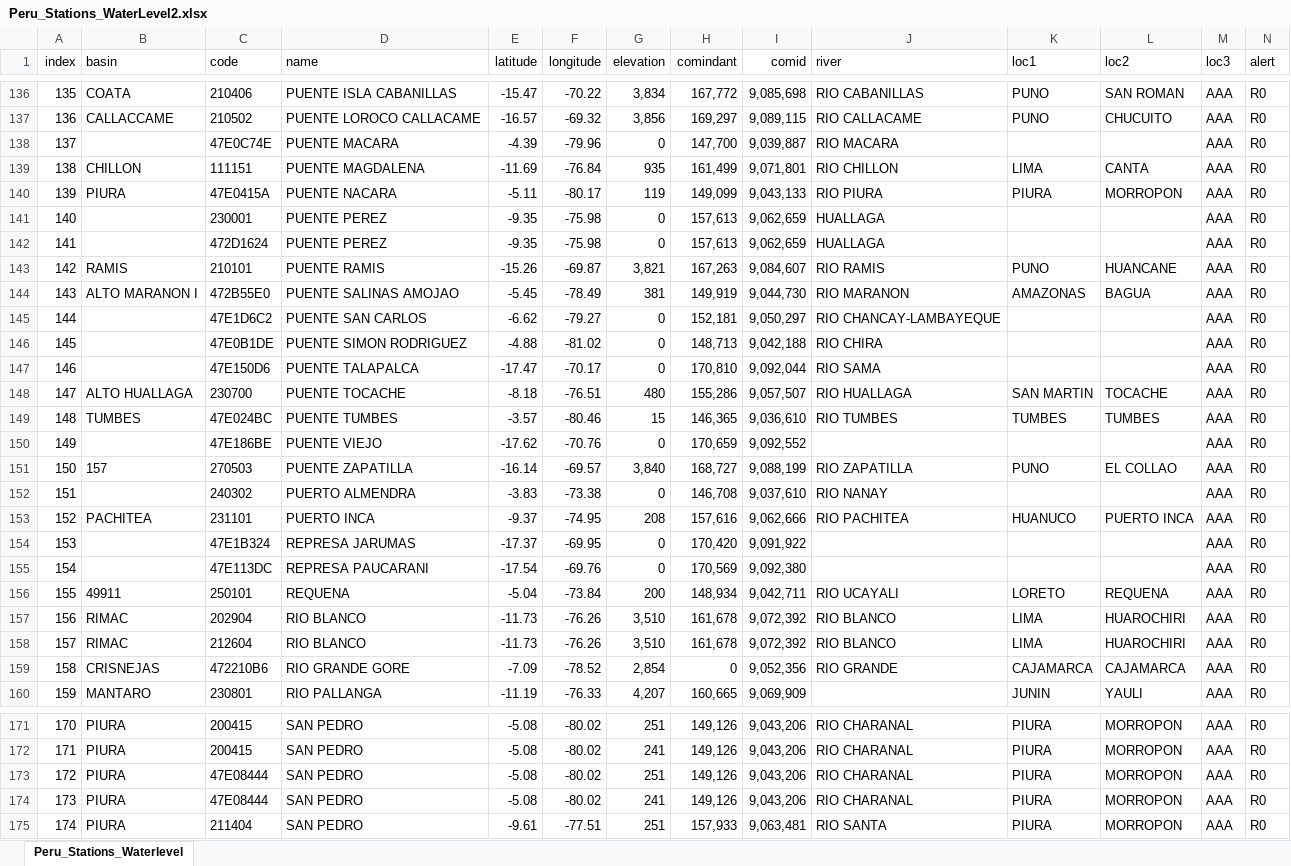
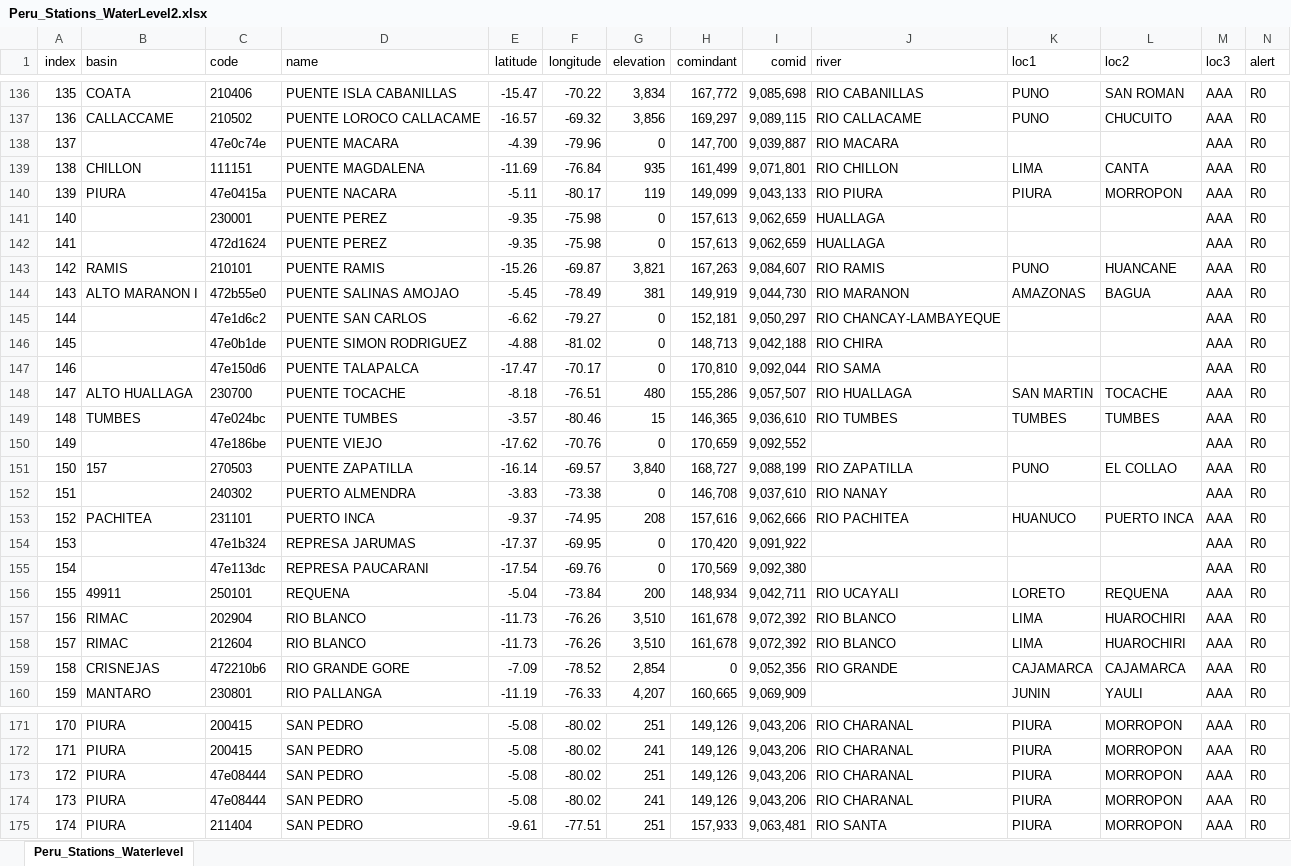
Before and after one commit to DETO93/tethys_peru_v2, an Excel workbook: backend-geoglows_peru/Peru_Stations_WaterLevel2.xlsx, sheet Peru_Stations_Waterlevel, drawn as a sheet; only a part is shown, gaps mark what is left out; values as stored, in another font and other column widths than the file's, no borders; the diff covers the shown part only; the diff names each change by its address in the sheet, - before the commit and + after, or states it on an @@ line.

```diff
--- a/backend-geoglows_peru/Peru_Stations_WaterLevel2.xlsx (sheet Peru_Stations_Waterlevel)
+++ b/backend-geoglows_peru/Peru_Stations_WaterLevel2.xlsx (sheet Peru_Stations_Waterlevel)
-C138 (code): 47E0C74E
+C138 (code): 47e0c74e
-C140 (code): 47E0415A
+C140 (code): 47e0415a
-C142 (code): 472D1624
+C142 (code): 472d1624
-C144 (code): 472B55E0
+C144 (code): 472b55e0
-C145 (code): 47E1D6C2
+C145 (code): 47e1d6c2
-C146 (code): 47E0B1DE
+C146 (code): 47e0b1de
-C147 (code): 47E150D6
+C147 (code): 47e150d6
-C149 (code): 47E024BC
+C149 (code): 47e024bc
-C150 (code): 47E186BE
+C150 (code): 47e186be
-C154 (code): 47E1B324
+C154 (code): 47e1b324
-C155 (code): 47E113DC
+C155 (code): 47e113dc
-C159 (code): 472210B6
+C159 (code): 472210b6
-C173:C174 (code): 47E08444
+C173:C174 (code): 47e08444
```
Also changed, not shown: 48 edited cells and cell formats elsewhere in this sheet, 8 other files.
